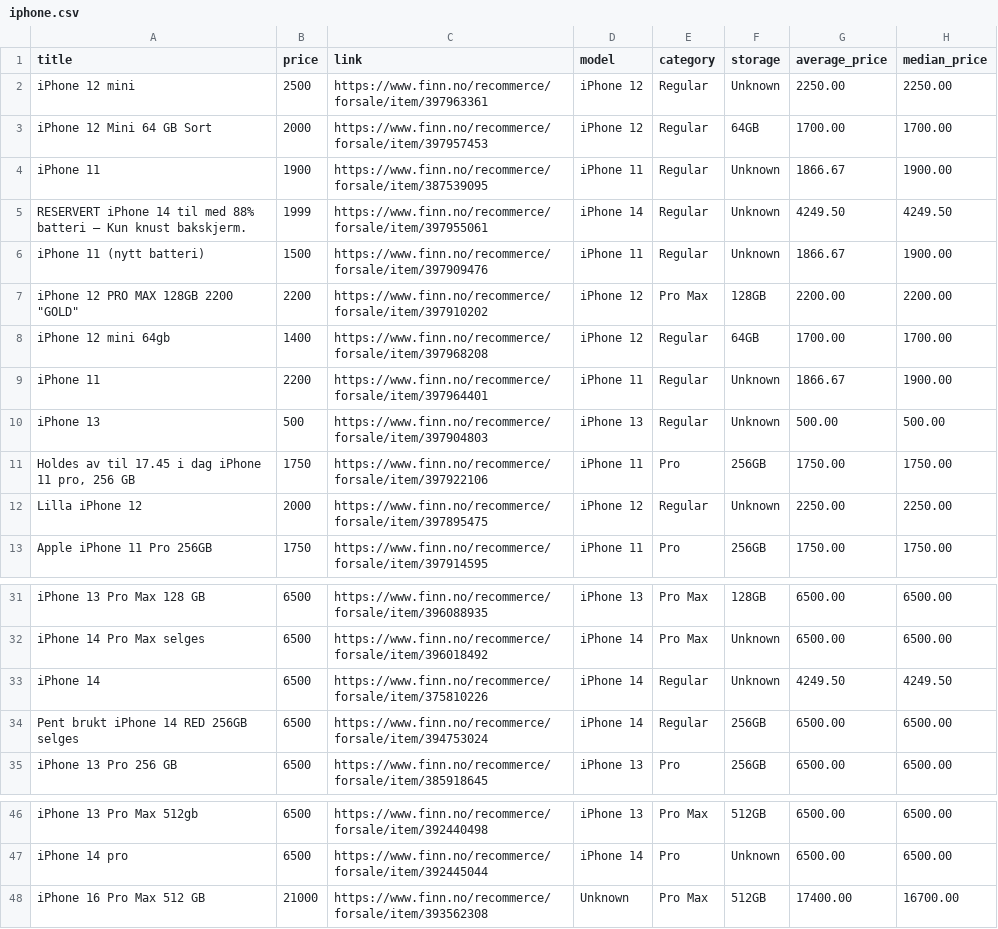
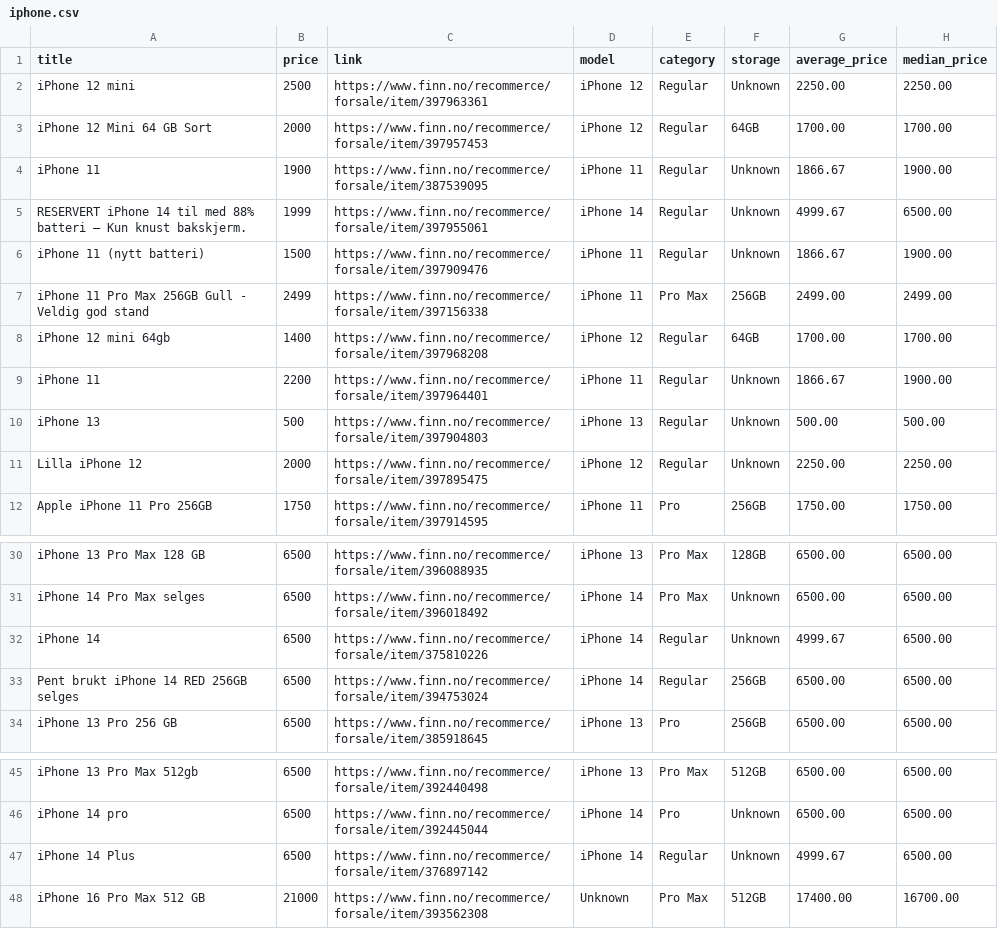
Before and after one commit to JibbelJabbel/Scrap, a CSV file: iphone.csv, drawn as a sheet; only a part is shown, gaps mark what is left out.

```diff
--- a/iphone.csv
+++ b/iphone.csv
@@ -4,5 +4,5 @@ iPhone 12 Mini 64 GB Sort,2000,https://www.finn.no/recommerce/forsale/item/39795
 iPhone 11,1900,https://www.finn.no/recommerce/forsale/item/387539095,iPhone 11,Regular,Unknown,1866.67,1900.00
-RESERVERT iPhone 14 til med 88% batteri – Kun knust bakskjerm.,1999,https://www.finn.no/recommerce/forsale/item/397955061,iPhone 14,Regular,Unknown,4249.50,4249.50
+RESERVERT iPhone 14 til med 88% batteri – Kun knust bakskjerm.,1999,https://www.finn.no/recommerce/forsale/item/397955061,iPhone 14,Regular,Unknown,4999.67,6500.00
 iPhone 11 (nytt batteri),1500,https://www.finn.no/recommerce/forsale/item/397909476,iPhone 11,Regular,Unknown,1866.67,1900.00
-"iPhone 12 PRO MAX 128GB 2200 ""GOLD""",2200,https://www.finn.no/recommerce/forsale/item/397910202,iPhone 12,Pro Max,128GB,2200.00,2200.00
+iPhone 11 Pro Max 256GB Gull - Veldig god stand,2499,https://www.finn.no/recommerce/forsale/item/397156338,iPhone 11,Pro Max,256GB,2499.00,2499.00
 iPhone 12 mini 64gb,1400,https://www.finn.no/recommerce/forsale/item/397968208,iPhone 12,Regular,64GB,1700.00,1700.00
@@ -10,3 +10,2 @@ iPhone 11,2200,https://www.finn.no/recommerce/forsale/item/397964401,iPhone 11,R
 iPhone 13,500,https://www.finn.no/recommerce/forsale/item/397904803,iPhone 13,Regular,Unknown,500.00,500.00
-"Holdes av til 17.45 i dag iPhone 11 pro, 256 GB",1750,https://www.finn.no/recommerce/forsale/item/397922106,iPhone 11,Pro,256GB,1750.00,1750.00
 Lilla iPhone 12,2000,https://www.finn.no/recommerce/forsale/item/397895475,iPhone 12,Regular,Unknown,2250.00,2250.00
@@ -32,3 +31,3 @@ iPhone 13 Pro Max 128 GB,6500,https://www.finn.no/recommerce/forsale/item/396088
 iPhone 14 Pro Max selges,6500,https://www.finn.no/recommerce/forsale/item/396018492,iPhone 14,Pro Max,Unknown,6500.00,6500.00
-iPhone 14,6500,https://www.finn.no/recommerce/forsale/item/375810226,iPhone 14,Regular,Unknown,4249.50,4249.50
+iPhone 14,6500,https://www.finn.no/recommerce/forsale/item/375810226,iPhone 14,Regular,Unknown,4999.67,6500.00
 Pent brukt iPhone 14 RED 256GB selges,6500,https://www.finn.no/recommerce/forsale/item/394753024,iPhone 14,Regular,256GB,6500.00,6500.00
@@ -47,2 +46,3 @@ iPhone 13 Pro Max 512gb,6500,https://www.finn.no/recommerce/forsale/item/3924404
 iPhone 14 pro,6500,https://www.finn.no/recommerce/forsale/item/392445044,iPhone 14,Pro,Unknown,6500.00,6500.00
+iPhone 14 Plus,6500,https://www.finn.no/recommerce/forsale/item/376897142,iPhone 14,Regular,Unknown,4999.67,6500.00
 iPhone 16 Pro Max 512 GB,21000,https://www.finn.no/recommerce/forsale/item/393562308,Unknown,Pro Max,512GB,17400.00,16700.00
```
